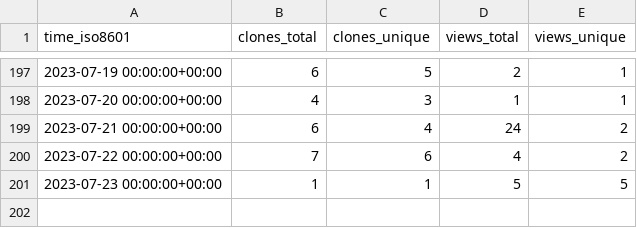
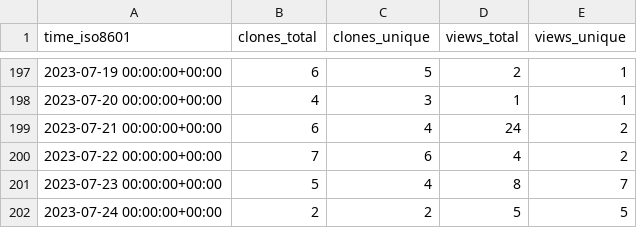
Before and after one commit to jongpie/NebulaCacheManager, a CSV file: jongpie/NebulaCacheManager/ghrs-data/views_clones_aggregate.csv, drawn as a sheet; only a part is shown, gaps mark what is left out.

```diff
--- a/jongpie/NebulaCacheManager/ghrs-data/views_clones_aggregate.csv
+++ b/jongpie/NebulaCacheManager/ghrs-data/views_clones_aggregate.csv
@@ -200,2 +200,3 @@ time_iso8601,clones_total,clones_unique,views_total,views_unique
 2023-07-22 00:00:00+00:00,7,6,4,2
-2023-07-23 00:00:00+00:00,1,1,5,5
+2023-07-23 00:00:00+00:00,5,4,8,7
+2023-07-24 00:00:00+00:00,2,2,5,5
```
Also changed, not shown: 1 other file.
